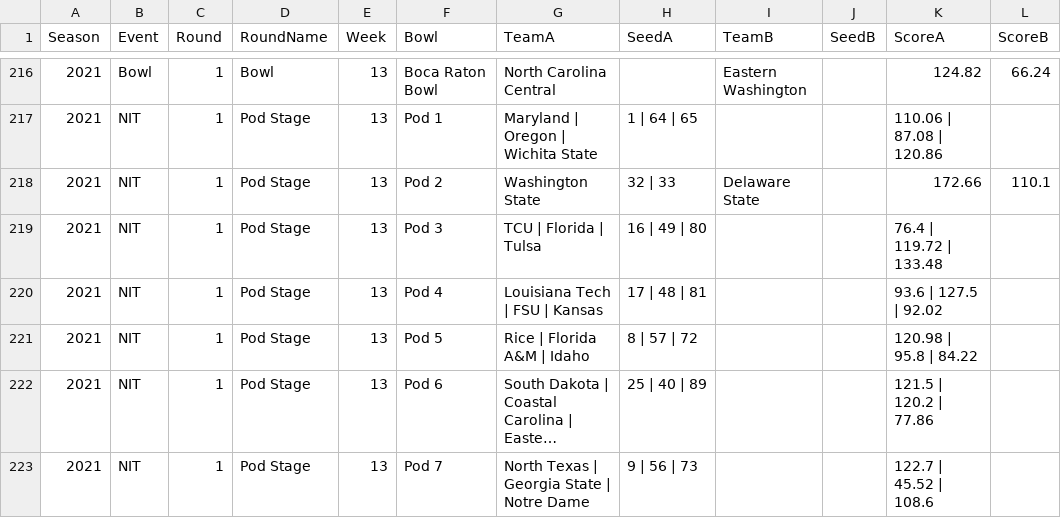
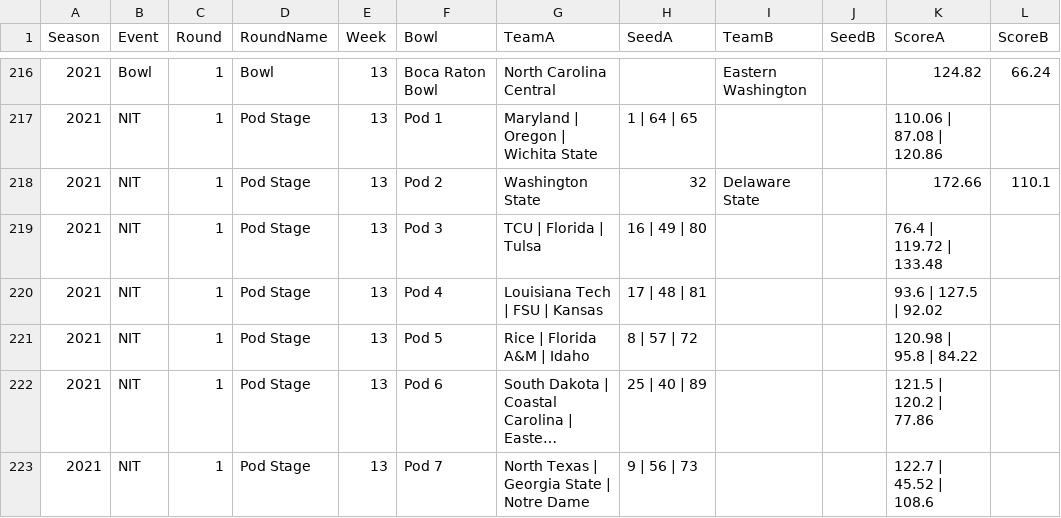
Before and after one commit to wrightc214/NCAA180-Sleeper, a CSV file: data/Postseason_Historic.csv, drawn as a sheet; only a part is shown, gaps mark what is left out; long unchanged cells end in …; the diff covers the shown part only; the diff names each change by its address in the sheet, - before the commit and + after, or states it on an @@ line.

```diff
--- a/data/Postseason_Historic.csv
+++ b/data/Postseason_Historic.csv
-H218 (SeedA): 32 | 33
+H218 (SeedA): 32
```
Also changed, not shown: 9 edited cells elsewhere in this file.
